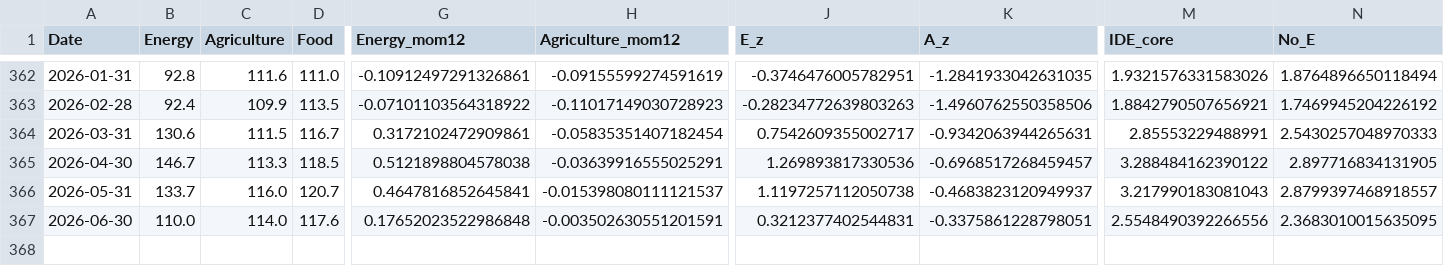
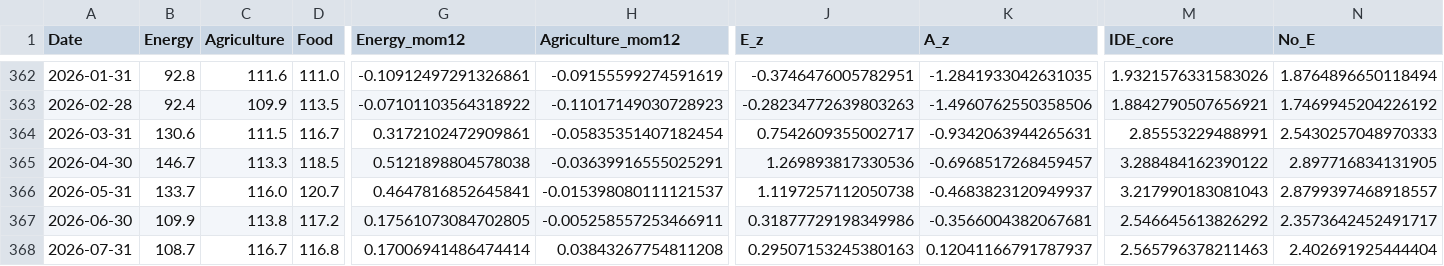
Before and after one commit to barsamja-web/ide-food-live, a CSV file: outputs/ide_food_live_full_model.csv, drawn as a sheet; only a part is shown, gaps mark what is left out; rows hold the shown columns only; the diff covers the shown part only; the diff names each change by its address in the sheet, - before the commit and + after, or states it on an @@ line.

Commit message:
Update IDE-food live signal

```diff
--- a/outputs/ide_food_live_full_model.csv
+++ b/outputs/ide_food_live_full_model.csv
-B367 (Energy): 110.0
+B367 (Energy): 109.9
-C367 (Agriculture): 114.0
+C367 (Agriculture): 113.8
-D367 (Food): 117.6
+D367 (Food): 117.2
-G367 (Energy_mom12): 0.17652023522986848
+G367 (Energy_mom12): 0.17561073084702805
-H367 (Agriculture_mom12): -0.003502630551201591
+H367 (Agriculture_mom12): -0.005258557253466911
-J367 (E_z): 0.3212377402544831
+J367 (E_z): 0.31877729198349986
-K367 (A_z): -0.3375861228798051
+K367 (A_z): -0.3566004382067681
-M367 (IDE_core): 2.5548490392266556
+M367 (IDE_core): 2.546645613826292
-N367 (No_E): 2.3683010015635095
+N367 (No_E): 2.3573642452491717
+row 368: 2026-07-31 | 108.7 | 116.7 | 116.8 | 0.17006941486474414 | 0.03843267754811208 | 0.29507153245380163 | 0.12041166791787937 | 2.565796378211463 | 2.402691925444404
```
Also changed, not shown: 4 edited cells elsewhere in this file, outputs/ide_food_live_state_log.csv, 1 other file.
